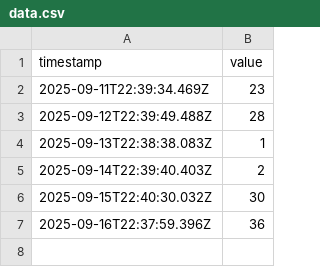
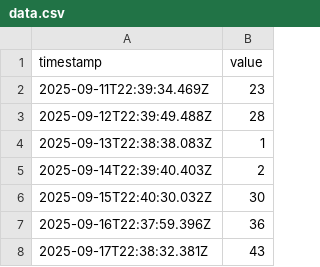
Before and after one commit to rend/eql_csv, a CSV file: data.csv, drawn as a sheet.

```diff
--- a/data.csv
+++ b/data.csv
@@ -7 +7,2 @@ timestamp,value
 "2025-09-16T22:37:59.396Z","36"
+"2025-09-17T22:38:32.381Z","43"
```
